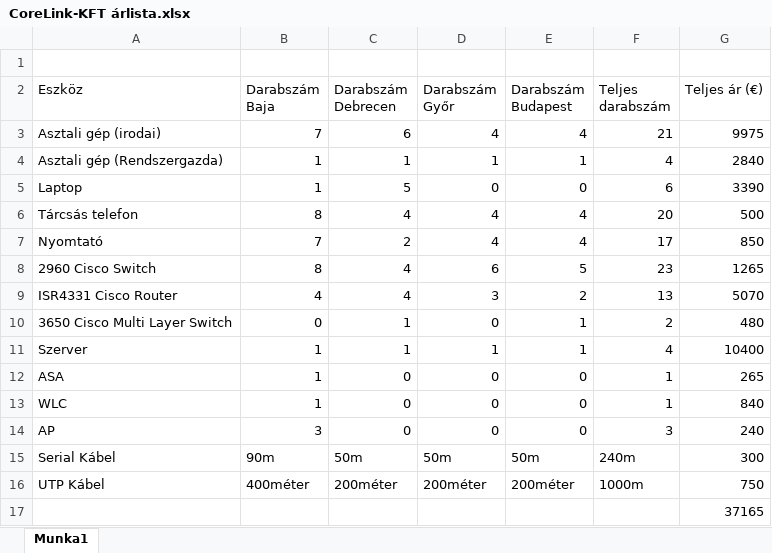
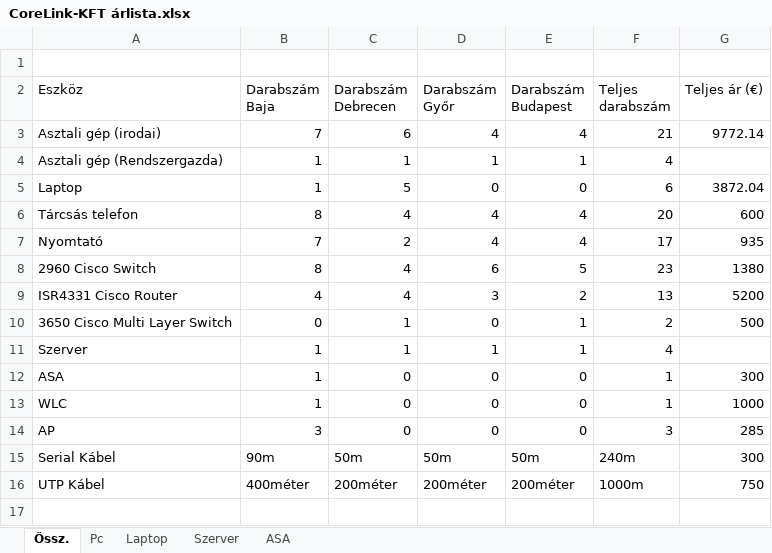
Before and after one commit to torokpeter7/CoreLink-KFT, an Excel workbook: CoreLink-KFT árlista.xlsx, sheet Össz., drawn as a sheet; values as stored, in another font and other column widths than the file's, no borders; the diff names each change by its address in the sheet, - before the commit and + after, or states it on an @@ line.

Commit message:
árlista rg pc, és szerver még hiányzik.
a laptop és a pc kapott külön munkalapot.

```diff
--- a/CoreLink-KFT árlista.xlsx (sheet Össz.)
+++ b/CoreLink-KFT árlista.xlsx (sheet Össz.)
-sheet tab: Munka1
+sheet tab: Össz.
+sheet tab: Pc
+sheet tab: Laptop
+sheet tab: Szerver
+sheet tab: ASA
-G3 (Teljes ár (€)): 9975
+G3 (Teljes ár (€)): 9772.14
-G4 (Teljes ár (€)): 2840
+G4 (Teljes ár (€)): (empty)
-G5 (Teljes ár (€)): 3390
+G5 (Teljes ár (€)): 3872.04
-G6 (Teljes ár (€)): 500
+G6 (Teljes ár (€)): 600
-G7 (Teljes ár (€)): 850
+G7 (Teljes ár (€)): 935
-G8 (Teljes ár (€)): 1265
+G8 (Teljes ár (€)): 1380
-G9 (Teljes ár (€)): 5070
+G9 (Teljes ár (€)): 5200
-G10 (Teljes ár (€)): 480
+G10 (Teljes ár (€)): 500
-G11 (Teljes ár (€)): 10400
+G11 (Teljes ár (€)): (empty)
-G12 (Teljes ár (€)): 265
+G12 (Teljes ár (€)): 300
-G13 (Teljes ár (€)): 840
+G13 (Teljes ár (€)): 1000
-G14 (Teljes ár (€)): 240
+G14 (Teljes ár (€)): 285
-row 17:  |  |  |  |  |  | 37165
```
